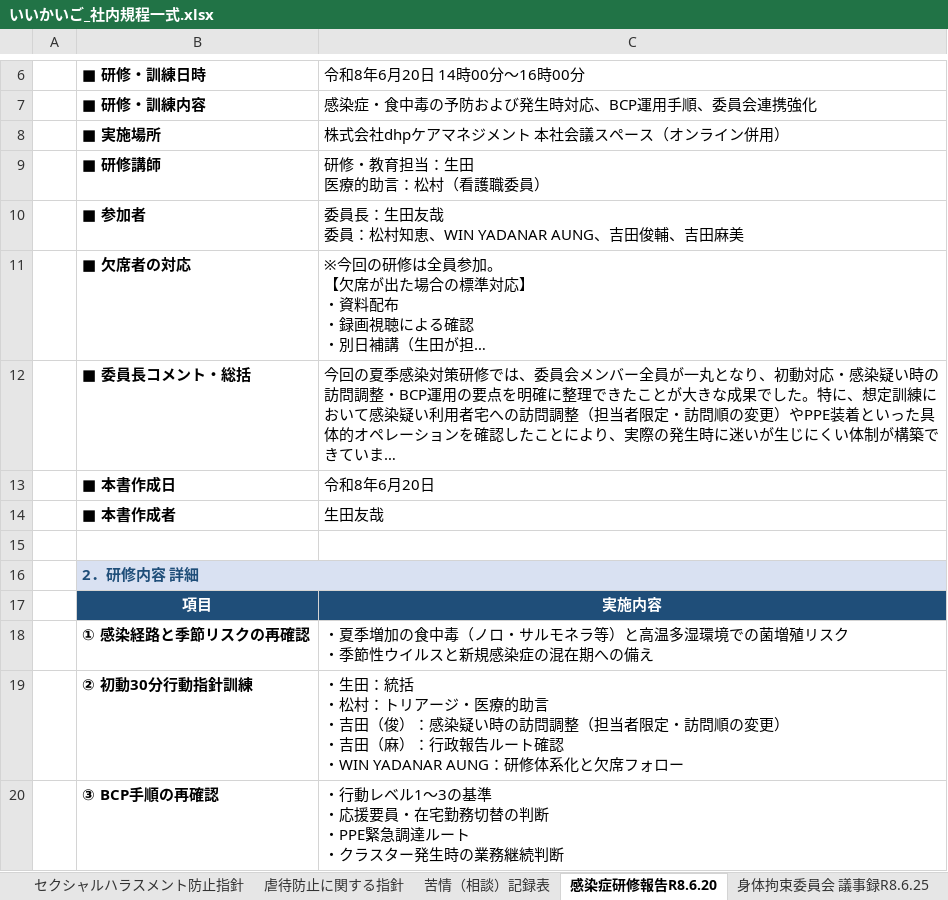
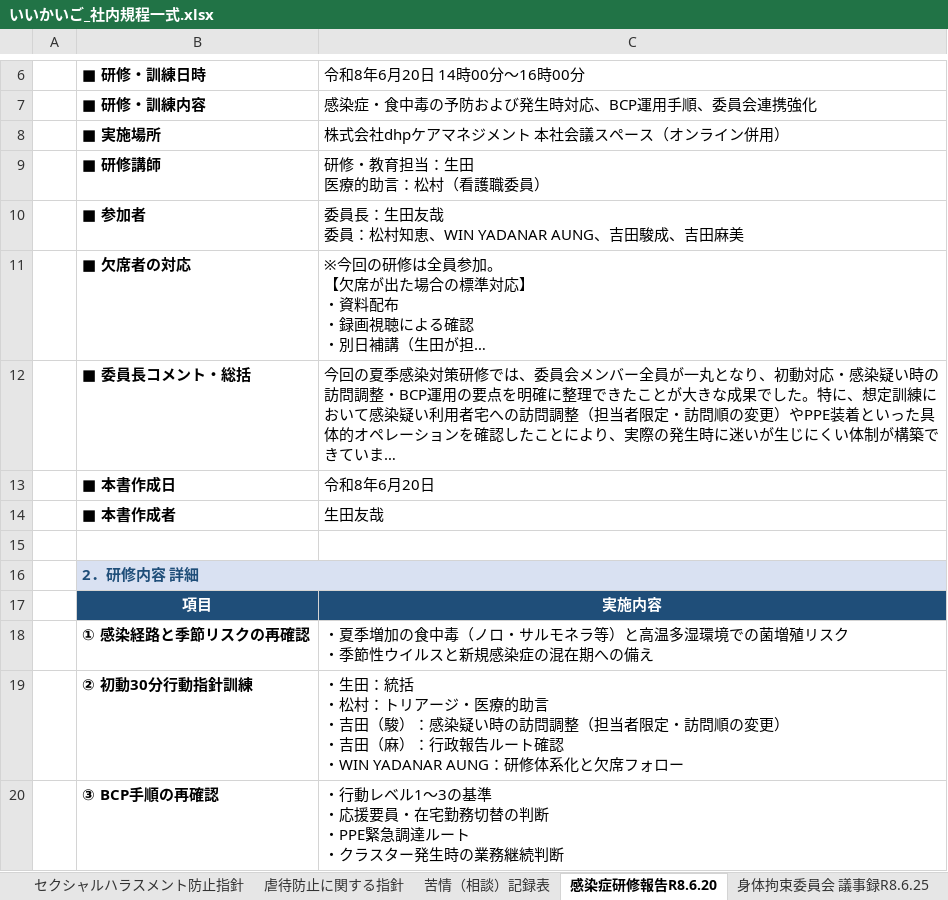
Before and after one commit to nukiya-boop/jittisidou, an Excel workbook: output/いいかいご_社内規程一式.xlsx, sheet 感染症研修報告R8.6.20, drawn as a sheet; only a part is shown, gaps mark what is left out; long unchanged cells end in …; values as stored, in another font and other column widths than the file's, no borders; ↵ is a line break in a cell; the diff names each change by its address in the sheet, - before the commit and + after, or states it on an @@ line.

```diff
--- a/output/いいかいご_社内規程一式.xlsx (sheet 感染症研修報告R8.6.20)
+++ b/output/いいかいご_社内規程一式.xlsx (sheet 感染症研修報告R8.6.20)
-C10 (令和8年6月20日 14時00分～16時00分): 委員長：生田友哉 ↵ 委員：松村知恵、WIN YADANAR AUNG、吉田俊輔、吉田麻美
+C10 (令和8年6月20日 14時00分～16時00分): 委員長：生田友哉 ↵ 委員：松村知恵、WIN YADANAR AUNG、吉田駿成、吉田麻美
-C19 (令和8年6月20日 14時00分～16時00分): …・吉田（俊）：感染…
+C19 (令和8年6月20日 14時00分～16時00分): …・吉田（駿）：感染…
```
Also changed, not shown: sheet 身体拘束委員会 議事録R8.6.25, sheet 虐待防止研修報告R8.8.20, sheet 身体拘束適正化委員会 名簿, sheet 感染症対策委員会 運営要綱, sheet 身体拘束廃止に関する指針, output/感染症対策委員会_研修実施報告書_R8.6.20.xlsx, output/虐待防止委員会_研修実施報告書_R8.8.20.xlsx, 4 other files.
